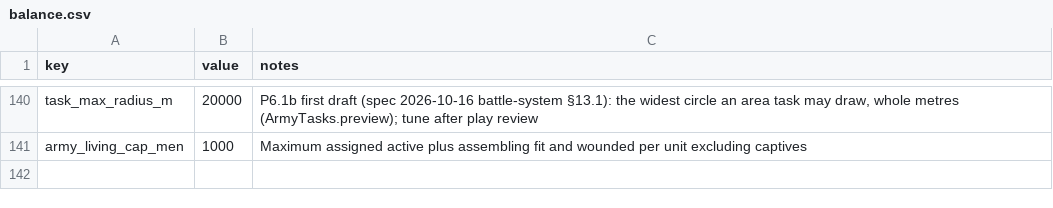
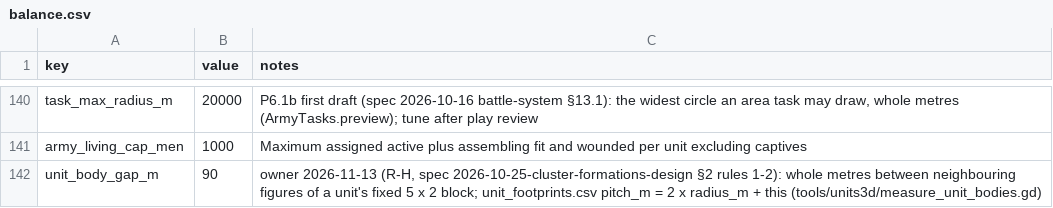
Before and after one commit to samuelzhang1201/game_design, a CSV file: data/army/balance.csv, drawn as a sheet; only a part is shown, gaps mark what is left out.

```diff
--- a/data/army/balance.csv
+++ b/data/army/balance.csv
@@ -141 +141,2 @@ task_max_radius_m,20000,"P6.1b first draft (spec 2026-10-16 battle-system §13.1
 army_living_cap_men,1000,Maximum assigned active plus assembling fit and wounded per unit excluding captives
+unit_body_gap_m,90,"owner 2026-11-13 (R-H, spec 2026-10-25-cluster-formations-design §2 rules 1-2): whole metres between neighbouring figures of a unit's fixed 5 x 2 block; unit_footprints.csv pitch_m = 2 x radius_m + this (tools/units3d/measure_unit_bodies.gd)"
```
Also changed, not shown: data/army/unit_footprints.csv, 10 other files.
